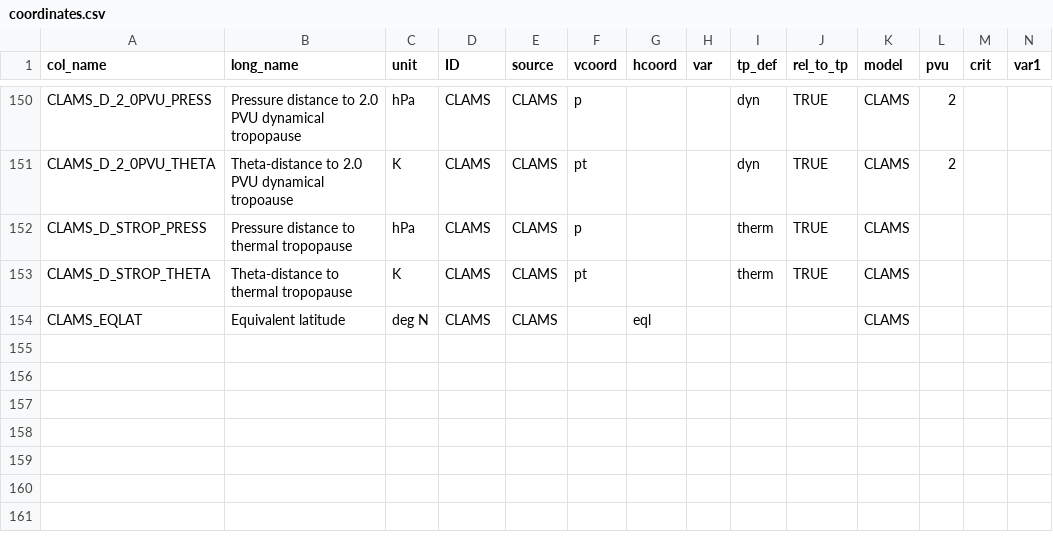
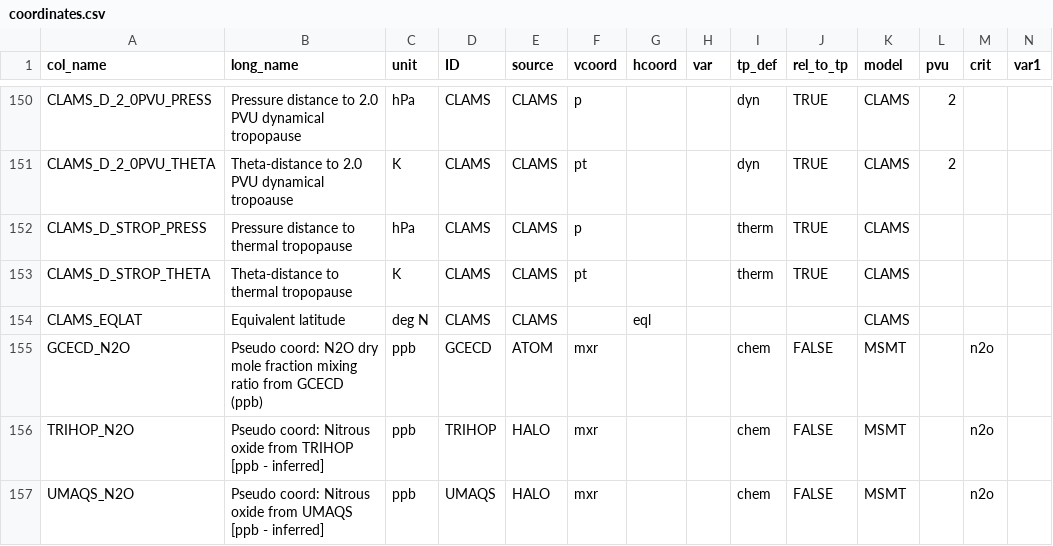
Before and after one commit to SophieBauchinger/dataTools, a CSV file: coordinates.csv, drawn as a sheet; only a part is shown, gaps mark what is left out; rows hold the shown columns only; the diff names each change by its address in the sheet, - before the commit and + after, or states it on an @@ line.

Commit message:
added n2o pseudo coords

```diff
--- a/coordinates.csv
+++ b/coordinates.csv
+row 155: GCECD_N2O | Pseudo coord: N2O dry mole fraction mixing ratio from GCECD (ppb) | ppb | GCECD | ATOM | mxr |  |  | chem | FALSE | MSMT |  | n2o
+row 156: TRIHOP_N2O | Pseudo coord: Nitrous oxide from TRIHOP [ppb - inferred] | ppb | TRIHOP | HALO | mxr |  |  | chem | FALSE | MSMT |  | n2o
+row 157: UMAQS_N2O | Pseudo coord: Nitrous oxide from UMAQS [ppb - inferred] | ppb | UMAQS | HALO | mxr |  |  | chem | FALSE | MSMT |  | n2o
```
